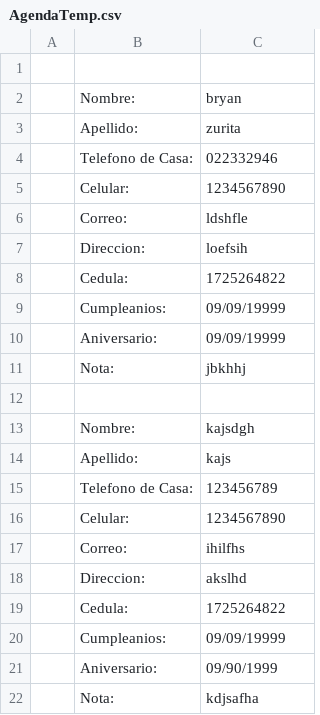
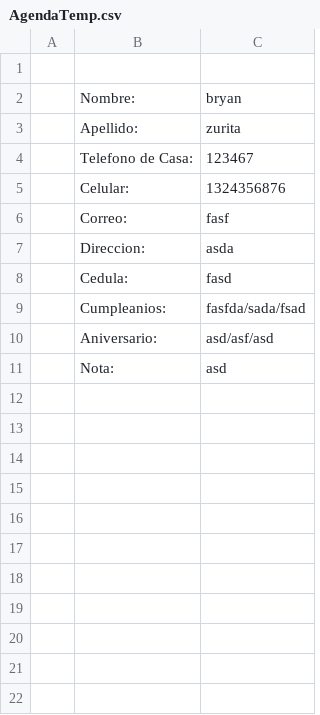
Before and after one commit to bazurita2/ThePROgramatorsCPP, a CSV file: Proyecto/AgendaFinalPrj/AgendaTemp.csv, drawn as a sheet.

```diff
--- a/Proyecto/AgendaFinalPrj/AgendaTemp.csv
+++ b/Proyecto/AgendaFinalPrj/AgendaTemp.csv
@@ -3,20 +3,9 @@
 ;Apellido: ;zurita
-;Telefono de Casa: ;022332946
-;Celular: ;1234567890
-;Correo: ;ldshfle
-;Direccion: ;loefsih
-;Cedula: ;1725264822
-;Cumpleanios: ;09/09/19999
-;Aniversario: ;09/09/19999
-;Nota: ;jbkhhj
-
-;Nombre: ;kajsdgh
-;Apellido: ;kajs
-;Telefono de Casa: ;123456789
-;Celular: ;1234567890
-;Correo: ;ihilfhs
-;Direccion: ;akslhd
-;Cedula: ;1725264822
-;Cumpleanios: ;09/09/19999
-;Aniversario: ;09/90/1999
-;Nota: ;kdjsafha
+;Telefono de Casa: ;123467
+;Celular: ;1324356876
+;Correo: ;fasf
+;Direccion: ;asda
+;Cedula: ;fasd
+;Cumpleanios: ;fasfda/sada/fsad
+;Aniversario: ;asd/asf/asd
+;Nota: ;asd
```
Also changed, not shown: 4 other files.
